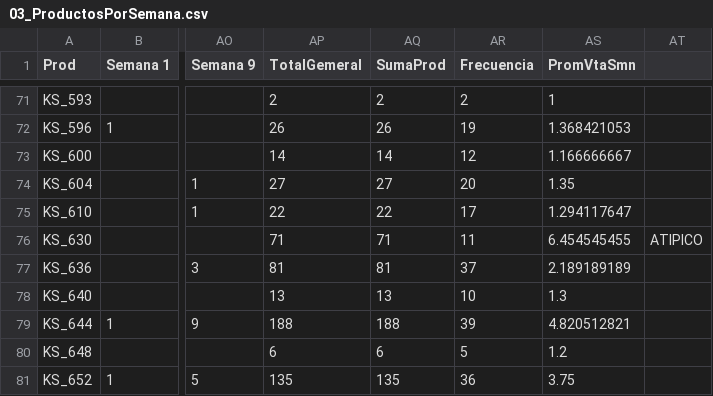
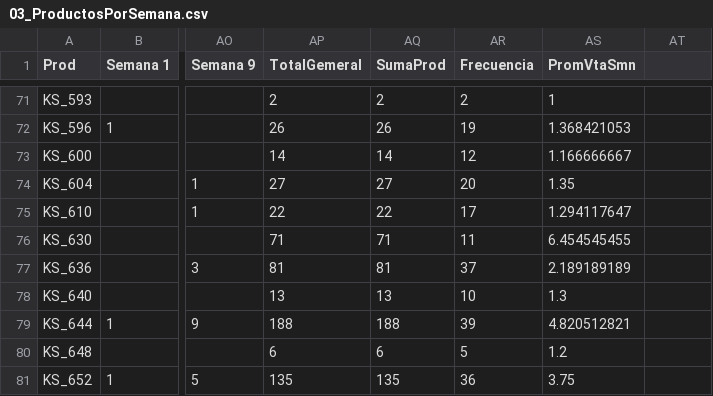
Before and after one commit to lucruzh/ds_avd, a CSV file: data/ML/03_ProductosPorSemana.csv, drawn as a sheet; only a part is shown, gaps mark what is left out; the diff names each change by its address in the sheet, - before the commit and + after, or states it on an @@ line.

Commit message:
Add files via upload

```diff
--- a/data/ML/03_ProductosPorSemana.csv
+++ b/data/ML/03_ProductosPorSemana.csv
-AT76: ATIPICO
+AT76: (empty)
```
